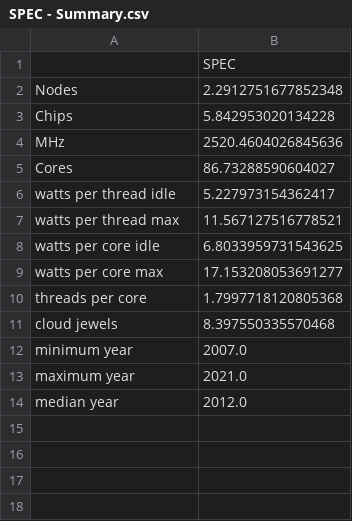
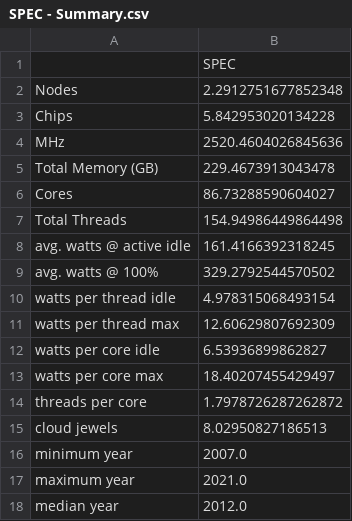
Before and after one commit to etsy/cloud-jewels, a CSV file: cloud-jewels/results/SPEC - Summary.csv, drawn as a sheet.

```diff
--- a/cloud-jewels/results/SPEC - Summary.csv
+++ b/cloud-jewels/results/SPEC - Summary.csv
@@ -4,9 +4,13 @@ Chips,5.842953020134228
 MHz,2520.4604026845636
+Total Memory (GB),229.4673913043478
 Cores,86.73288590604027
-watts per thread idle,5.227973154362417
-watts per thread max,11.567127516778521
-watts per core idle,6.8033959731543625
-watts per core max,17.153208053691277
-threads per core,1.7997718120805368
-cloud jewels,8.397550335570468
+Total Threads,154.94986449864498
+avg. watts @ active idle,161.4166392318245
+avg. watts @ 100%,329.2792544570502
+watts per thread idle,4.978315068493154
+watts per thread max,12.60629807692309
+watts per core idle,6.53936899862827
+watts per core max,18.40207455429497
+threads per core,1.7978726287262872
+cloud jewels,8.02950827186513
 minimum year,2007.0
```
Also changed, not shown: cloud-jewels/results/AMD EPYC Rome - Entries.csv, cloud-jewels/results/All Summary.csv, 24 other files.
